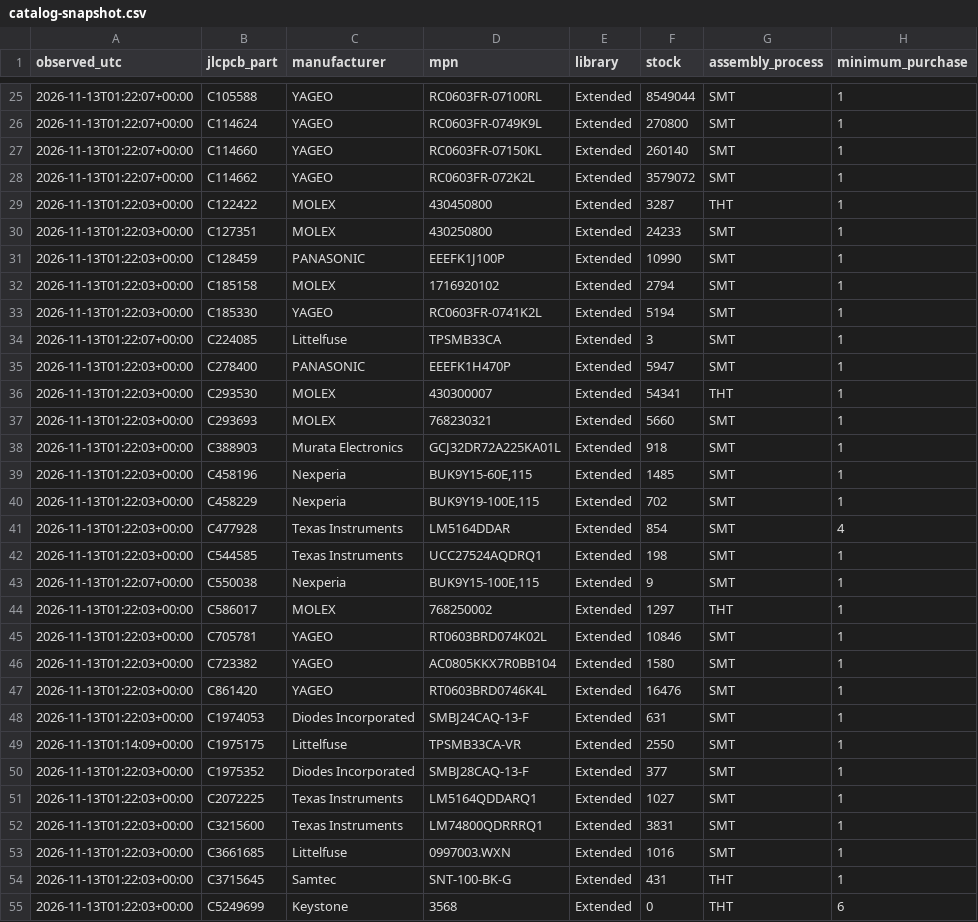
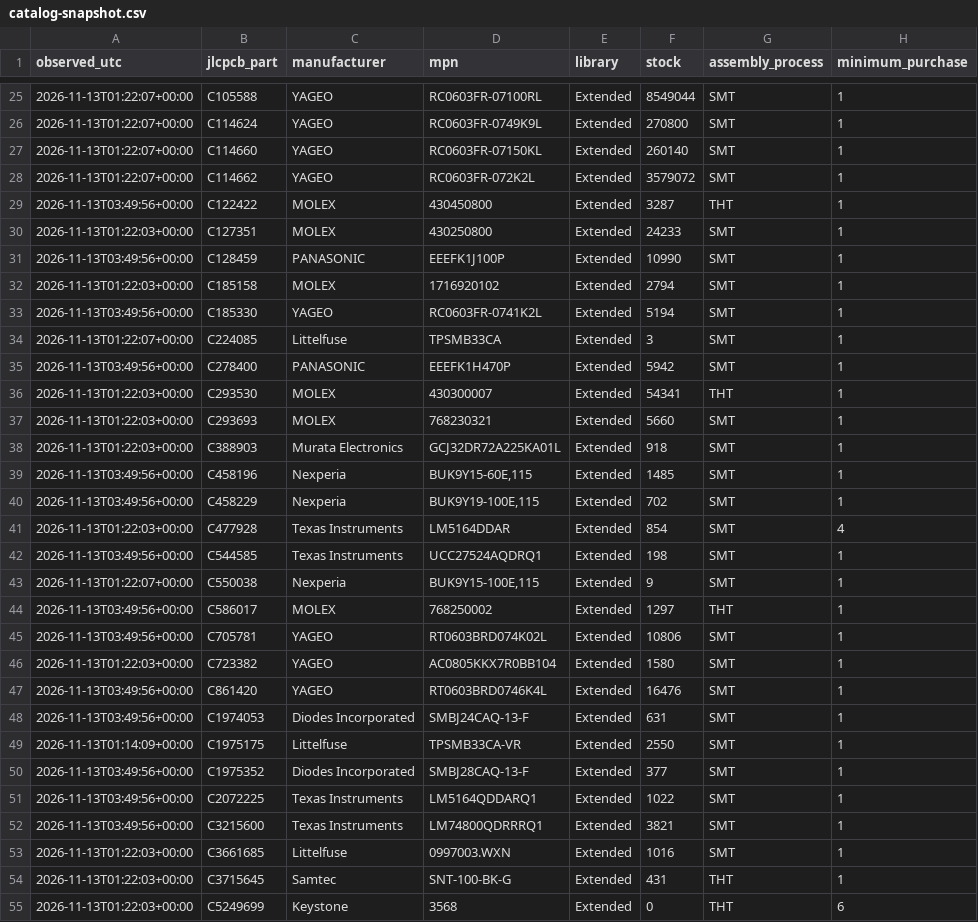
Before and after one commit to IsaiahDupree/4runner-vehicle-health-os, a CSV file: hardware/console-led-node-v0.1/pcb-rgbw-revb/jlcpcb/catalog-snapshot.csv, drawn as a sheet; only a part is shown, gaps mark what is left out; the diff covers the shown part only; the diff names each change by its address in the sheet, - before the commit and + after, or states it on an @@ line.

```diff
--- a/hardware/console-led-node-v0.1/pcb-rgbw-revb/jlcpcb/catalog-snapshot.csv
+++ b/hardware/console-led-node-v0.1/pcb-rgbw-revb/jlcpcb/catalog-snapshot.csv
-A29 (observed_utc): 2026-11-13T01:22:03+00:00
+A29 (observed_utc): 2026-11-13T03:49:56+00:00
-A31 (observed_utc): 2026-11-13T01:22:03+00:00
+A31 (observed_utc): 2026-11-13T03:49:56+00:00
-A33 (observed_utc): 2026-11-13T01:22:03+00:00
+A33 (observed_utc): 2026-11-13T03:49:56+00:00
-A35 (observed_utc): 2026-11-13T01:22:03+00:00
+A35 (observed_utc): 2026-11-13T03:49:56+00:00
-F35 (stock): 5947
+F35 (stock): 5942
-A39:A40 (observed_utc): 2026-11-13T01:22:03+00:00
+A39:A40 (observed_utc): 2026-11-13T03:49:56+00:00
-A42 (observed_utc): 2026-11-13T01:22:03+00:00
+A42 (observed_utc): 2026-11-13T03:49:56+00:00
-A44:A45 (observed_utc): 2026-11-13T01:22:03+00:00
+A44:A45 (observed_utc): 2026-11-13T03:49:56+00:00
-F45 (stock): 10846
+F45 (stock): 10806
-A47:A48 (observed_utc): 2026-11-13T01:22:03+00:00
+A47:A48 (observed_utc): 2026-11-13T03:49:56+00:00
-A50:A52 (observed_utc): 2026-11-13T01:22:03+00:00
+A50:A52 (observed_utc): 2026-11-13T03:49:56+00:00
-F51 (stock): 1027
+F51 (stock): 1022
-F52 (stock): 3831
+F52 (stock): 3821
```
Also changed, not shown: 5 added rows and 32 edited cells elsewhere in this file, hardware/console-led-node-v0.1/pcb-rgbw-revb/jlcpcb/HAND-ASSEMBLY.csv, hardware/console-led-node-v0.1/pcb-rgbw-revb/jlcpcb/selection.csv, 20 other files.
